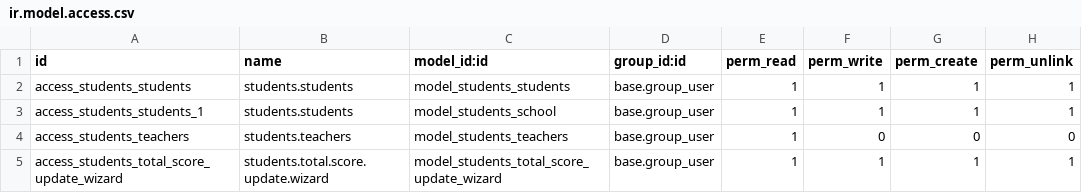
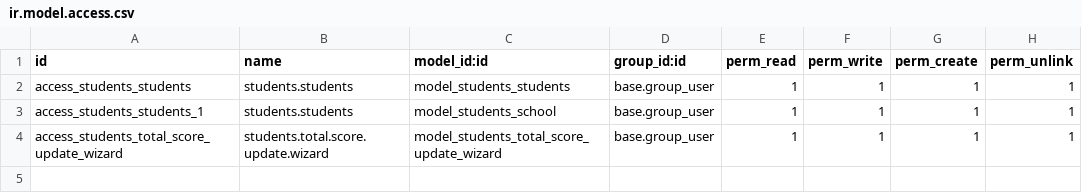
Before and after one commit to VitaliiHlapshun/bytebrand, a CSV file: security/ir.model.access.csv, drawn as a sheet.

```diff
--- a/security/ir.model.access.csv
+++ b/security/ir.model.access.csv
@@ -3,3 +3,2 @@ access_students_students,students.students,model_students_students,base.group_us
 access_students_students_1,students.students,model_students_school,base.group_user,1,1,1,1
-access_students_teachers,students.teachers,model_students_teachers,base.group_user,1,0,0,0
 access_students_total_score_update_wizard,students.total.score.update.wizard,model_students_total_score_update_wizard,base.group_user,1,1,1,1
```
Also changed, not shown: 6 other files.
